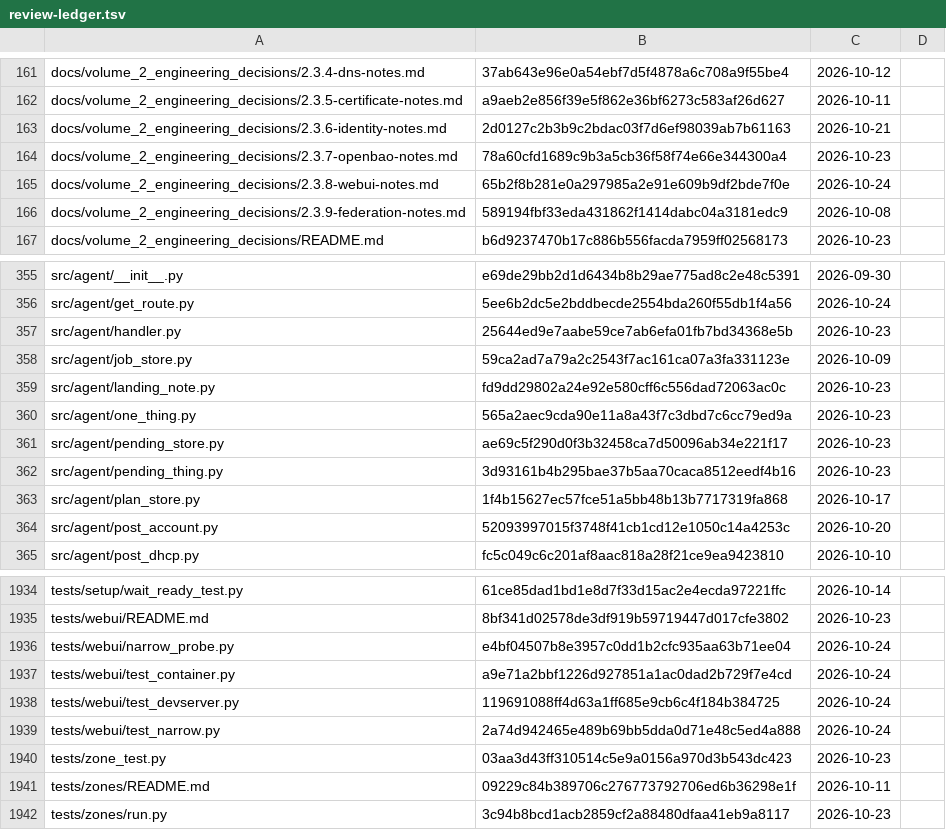
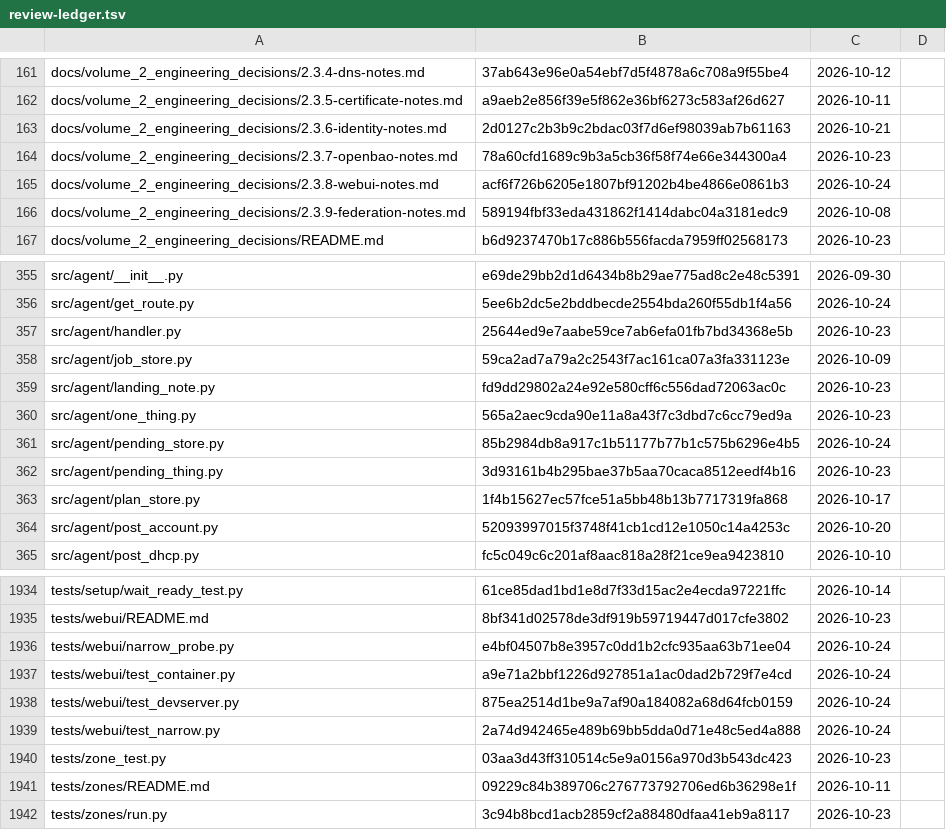
Before and after one commit to archdukejim/fabric-ctl, a TSV file: docs/volume_2_engineering_decisions/assets/review-ledger.tsv, drawn as a sheet; only a part is shown, gaps mark what is left out.

```diff
--- a/docs/volume_2_engineering_decisions/assets/review-ledger.tsv
+++ b/docs/volume_2_engineering_decisions/assets/review-ledger.tsv
@@ -164,3 +164,3 @@ docs/volume_2_engineering_decisions/2.3.6-identity-notes.md	2d0127c2b3b9c2bdac03
 docs/volume_2_engineering_decisions/2.3.7-openbao-notes.md	78a60cfd1689c9b3a5cb36f58f74e66e344300a4	2026-10-23	
-docs/volume_2_engineering_decisions/2.3.8-webui-notes.md	65b2f8b281e0a297985a2e91e609b9df2bde7f0e	2026-10-24	
+docs/volume_2_engineering_decisions/2.3.8-webui-notes.md	acf6f726b6205e1807bf91202b4be4866e0861b3	2026-10-24	
 docs/volume_2_engineering_decisions/2.3.9-federation-notes.md	589194fbf33eda431862f1414dabc04a3181edc9	2026-10-08	
@@ -360,3 +360,3 @@ src/agent/landing_note.py	fd9dd29802a24e92e580cff6c556dad72063ac0c	2026-10-23
 src/agent/one_thing.py	565a2aec9cda90e11a8a43f7c3dbd7c6cc79ed9a	2026-10-23	
-src/agent/pending_store.py	ae69c5f290d0f3b32458ca7d50096ab34e221f17	2026-10-23	
+src/agent/pending_store.py	85b2984db8a917c1b51177b77b1c575b6296e4b5	2026-10-24	
 src/agent/pending_thing.py	3d93161b4b295bae37b5aa70caca8512eedf4b16	2026-10-23	
@@ -1937,3 +1937,3 @@ tests/webui/narrow_probe.py	e4bf04507b8e3957c0dd1b2cfc935aa63b71ee04	2026-10-24
 tests/webui/test_container.py	a9e71a2bbf1226d927851a1ac0dad2b729f7e4cd	2026-10-24	
-tests/webui/test_devserver.py	119691088ff4d63a1ff685e9cb6c4f184b384725	2026-10-24	
+tests/webui/test_devserver.py	875ea2514d1be9a7af90a184082a68d64fcb0159	2026-10-24	
 tests/webui/test_narrow.py	2a74d942465e489b69bb5dda0d71e48c5ed4a888	2026-10-24	
```
Also changed, not shown: 4 other files.
